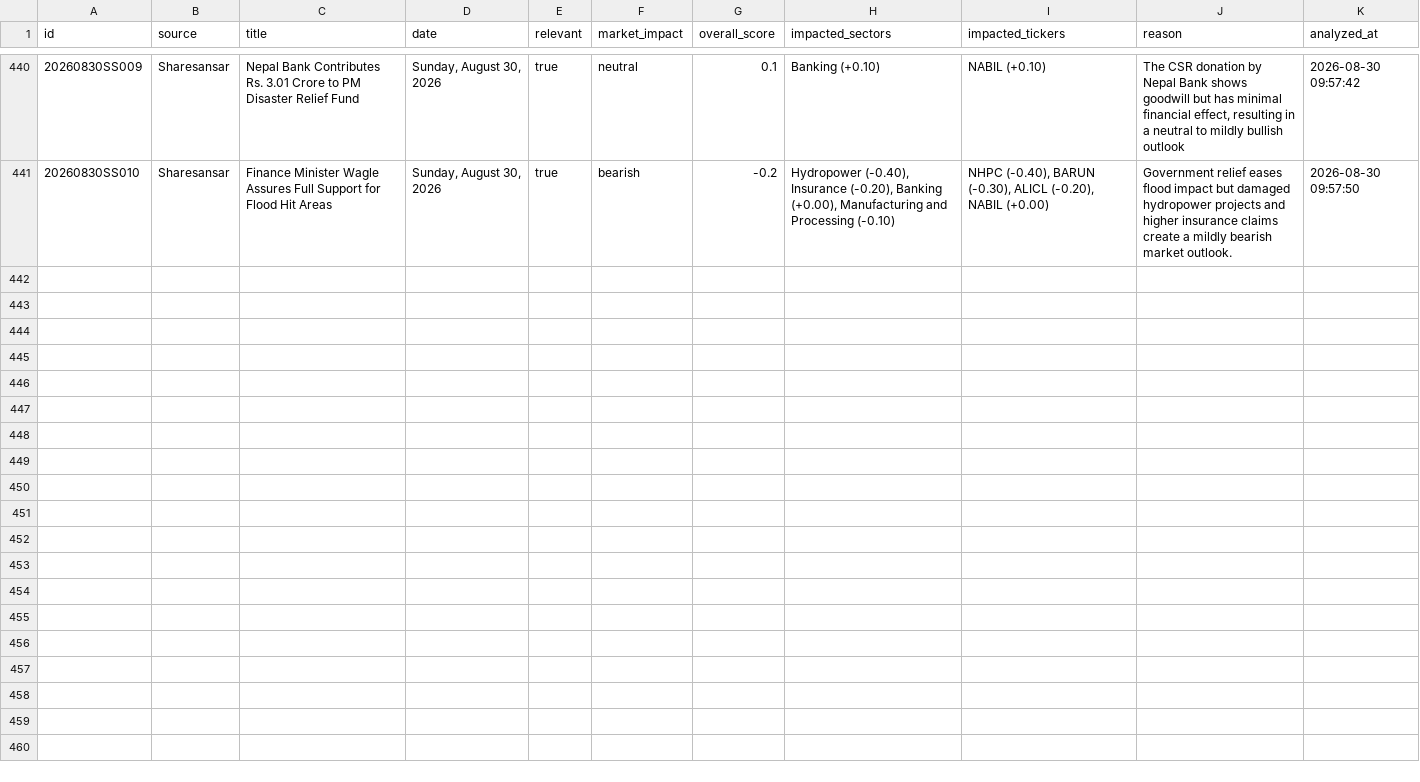
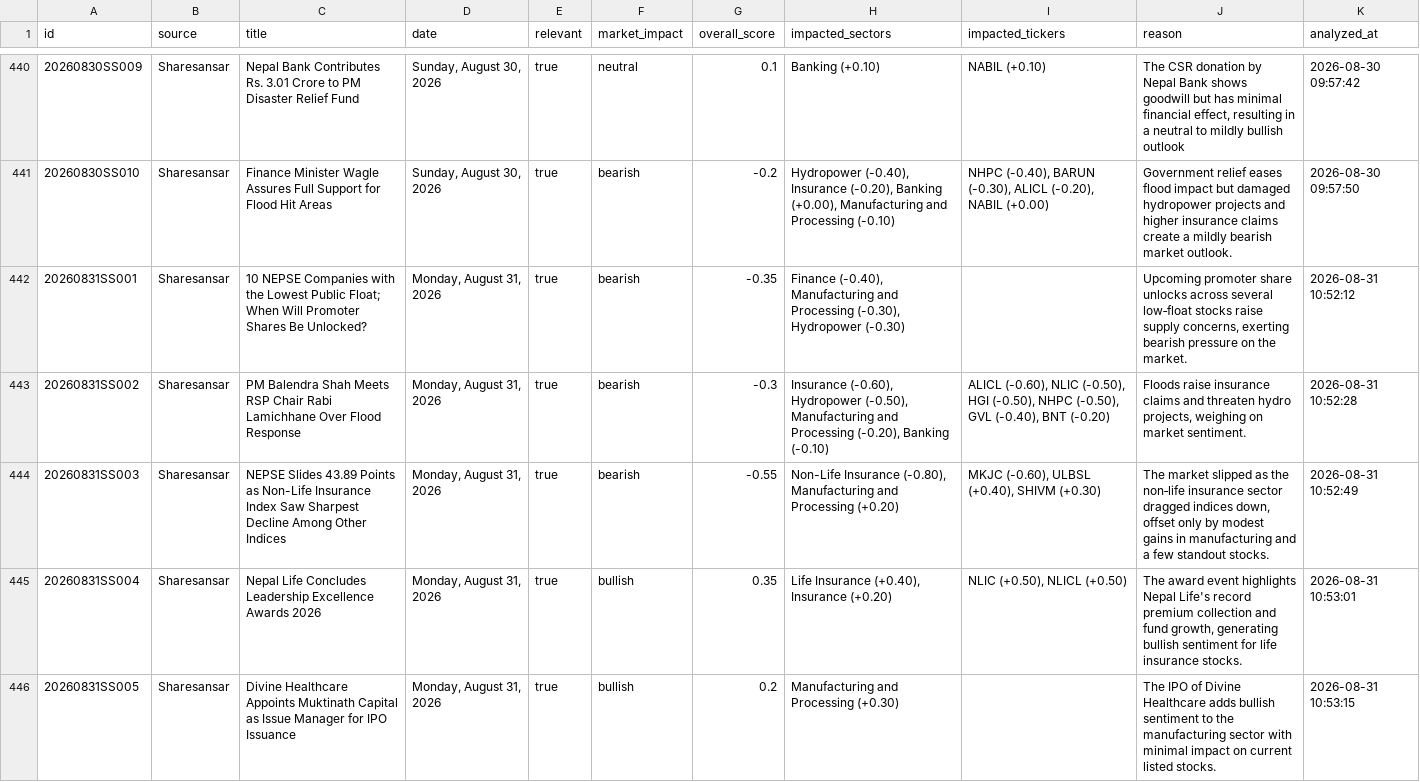
Before and after one commit to satyenraj/nepse-stock, a CSV file: data/nepal_stock_analysis.csv, drawn as a sheet; only a part is shown, gaps mark what is left out; the diff covers the shown part only.

```diff
--- a/data/nepal_stock_analysis.csv
+++ b/data/nepal_stock_analysis.csv
@@ -441 +441,6 @@ id,source,title,date,relevant,market_impact,overall_score,impacted_sectors,impac
 20260830SS010,Sharesansar,Finance Minister Wagle Assures Full Support for Flood Hit Areas,"Sunday, August 30, 2026",true,bearish,-0.2,"Hydropower (-0.40), Insurance (-0.20), Banking (+0.00), Manufacturing and Processing (-0.10)","NHPC (-0.40), BARUN (-0.30), ALICL (-0.20), NABIL (+0.00)",Government relief eases flood impact but damaged hydropower projects and higher insurance claims create a mildly bearish market outlook.,2026-08-30 09:57:50
+20260831SS001,Sharesansar,10 NEPSE Companies with the Lowest Public Float; When Will Promoter Shares Be Unlocked?,"Monday, August 31, 2026",true,bearish,-0.35,"Finance (-0.40), Manufacturing and Processing (-0.30), Hydropower (-0.30)",,"Upcoming promoter share unlocks across several low‑float stocks raise supply concerns, exerting bearish pressure on the market.",2026-08-31 10:52:12
+20260831SS002,Sharesansar,PM Balendra Shah Meets RSP Chair Rabi Lamichhane Over Flood Response,"Monday, August 31, 2026",true,bearish,-0.3,"Insurance (-0.60), Hydropower (-0.50), Manufacturing and Processing (-0.20), Banking (-0.10)","ALICL (-0.60), NLIC (-0.50), HGI (-0.50), NHPC (-0.50), GVL (-0.40), BNT (-0.20)","Floods raise insurance claims and threaten hydro projects, weighing on market sentiment.",2026-08-31 10:52:28
+20260831SS003,Sharesansar,NEPSE Slides 43.89 Points as Non-Life Insurance Index Saw Sharpest Decline Among Other Indices,"Monday, August 31, 2026",true,bearish,-0.55,"Non-Life Insurance (-0.80), Manufacturing and Processing (+0.20)","MKJC (-0.60), ULBSL (+0.40), SHIVM (+0.30)","The market slipped as the non‑life insurance sector dragged indices down, offset only by modest gains in manufacturing and a few standout stocks.",2026-08-31 10:52:49
+20260831SS004,Sharesansar,Nepal Life Concludes Leadership Excellence Awards 2026,"Monday, August 31, 2026",true,bullish,0.35,"Life Insurance (+0.40), Insurance (+0.20)","NLIC (+0.50), NLICL (+0.50)","The award event highlights Nepal Life's record premium collection and fund growth, generating bullish sentiment for life insurance stocks.",2026-08-31 10:53:01
+20260831SS005,Sharesansar,Divine Healthcare Appoints Muktinath Capital as Issue Manager for IPO Issuance,"Monday, August 31, 2026",true,bullish,0.2,Manufacturing and Processing (+0.30),,The IPO of Divine Healthcare adds bullish sentiment to the manufacturing sector with minimal impact on current listed stocks.,2026-08-31 10:53:15
```
Also changed, not shown: 5 added rows elsewhere in this file, 1 other file.
